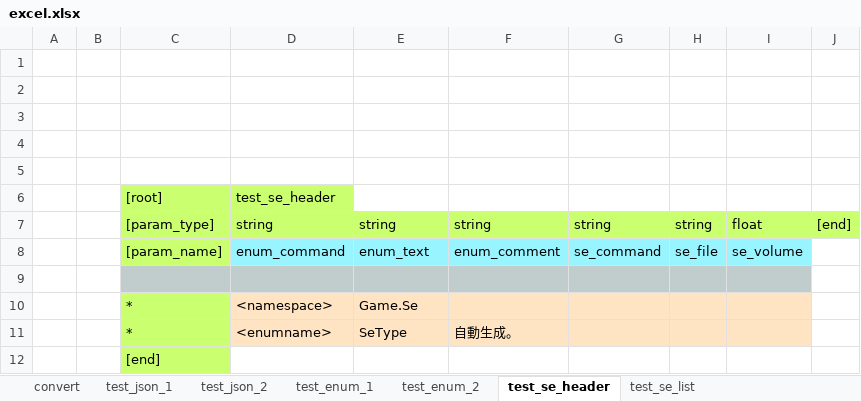
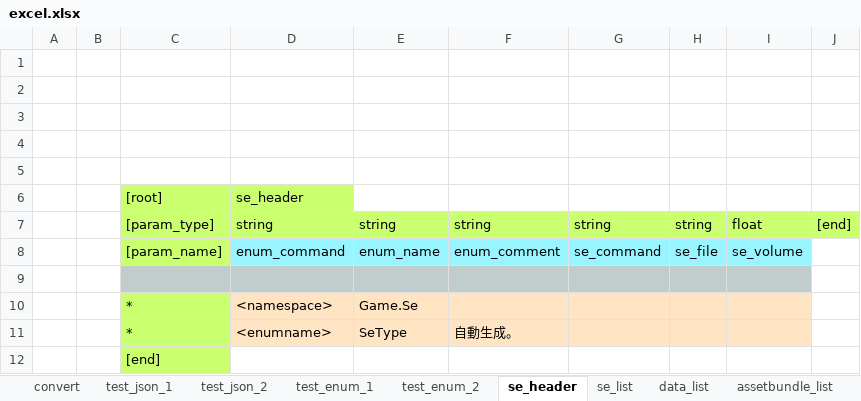
Before and after one commit to bluebackblue/fee_project, an Excel workbook: unity_2018_3/Assets/StreamingAssets/excel.xlsx, sheet se_header, drawn as a sheet; values as stored, in another font and other column widths than the file's, no borders; the diff names each change by its address in the sheet, - before the commit and + after, or states it on an @@ line.

Commit message:
assetbundle

```diff
--- a/unity_2018_3/Assets/StreamingAssets/excel.xlsx (sheet se_header)
+++ b/unity_2018_3/Assets/StreamingAssets/excel.xlsx (sheet se_header)
-sheet tab: test_se_header
+sheet tab: se_header
-sheet tab: test_se_list
+sheet tab: se_list
+sheet tab: data_list
+sheet tab: assetbundle_list
-D6: test_se_header
+D6: se_header
-E8: enum_text
+E8: enum_name
```
Also changed, not shown: sheet convert, sheet se_list, sheet test_enum_2, 30 other files.
